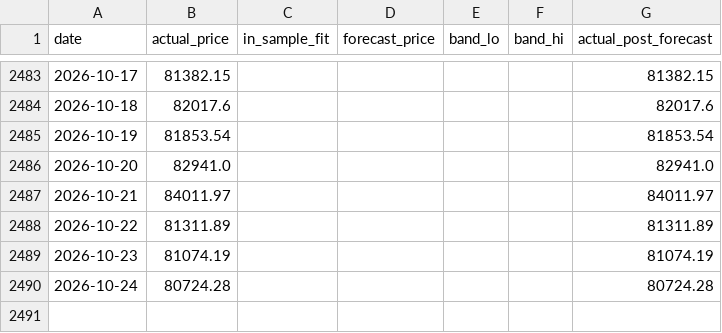
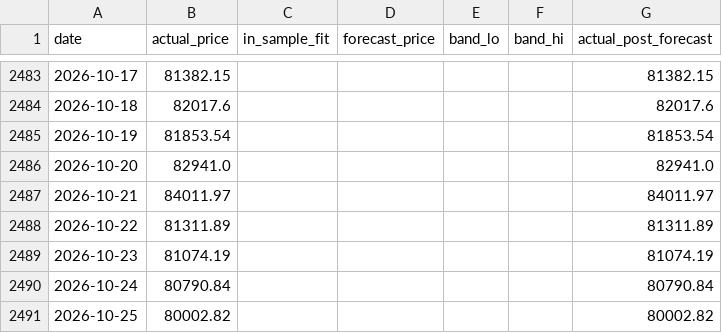
Before and after one commit to theremjak/data, a CSV file: bitcoin_lstm_forecast_data.csv, drawn as a sheet; only a part is shown, gaps mark what is left out.

```diff
--- a/bitcoin_lstm_forecast_data.csv
+++ b/bitcoin_lstm_forecast_data.csv
@@ -2489,2 +2489,3 @@ date,actual_price,in_sample_fit,forecast_price,band_lo,band_hi,actual_post_forec
 2026-10-23,81074.19,,,,,81074.19
-2026-10-24,80724.28,,,,,80724.28
+2026-10-24,80790.84,,,,,80790.84
+2026-10-25,80002.82,,,,,80002.82
```
Also changed, not shown: bitcoin_daily_prices.csv, 2 other files.
